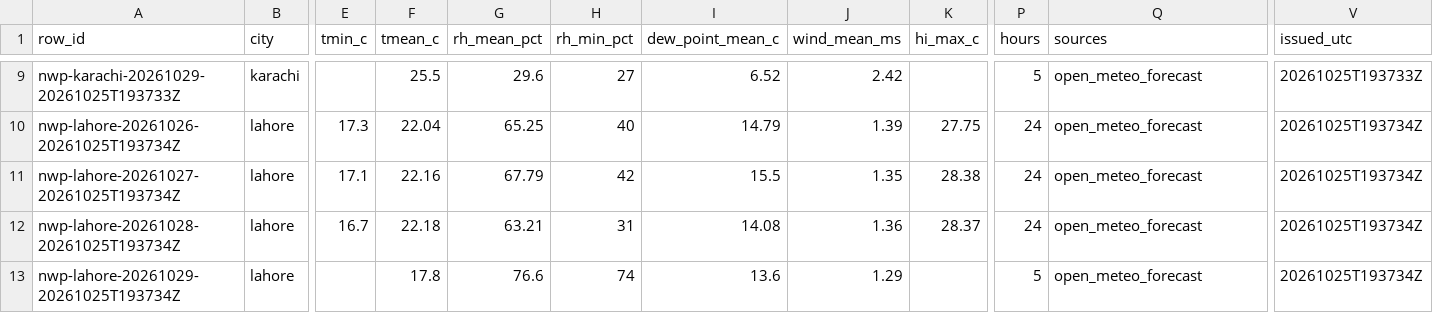
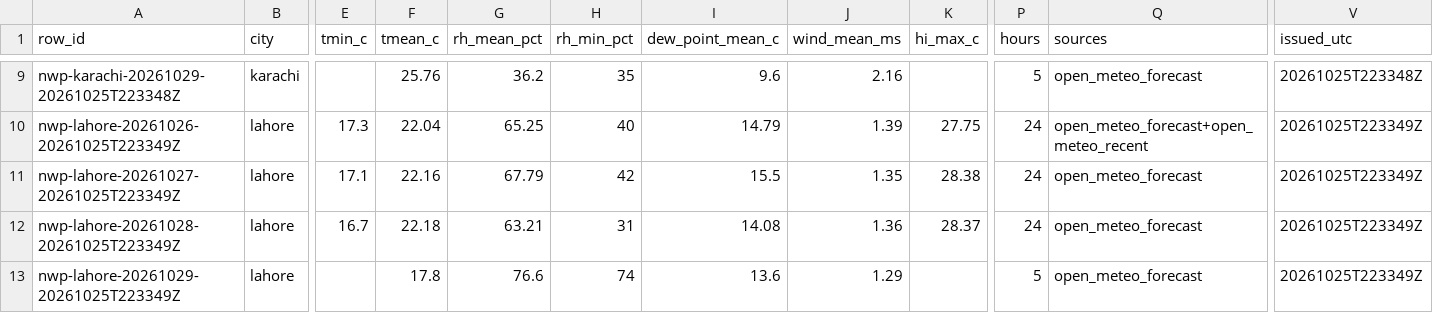
Before and after one commit to laiba2526/heatshield-pakistan, a CSV file: data/gold/forecast_daily.csv, drawn as a sheet; only a part is shown, gaps mark what is left out; the diff covers the shown part only; the diff names each change by its address in the sheet, - before the commit and + after, or states it on an @@ line.

```diff
--- a/data/gold/forecast_daily.csv
+++ b/data/gold/forecast_daily.csv
-A9 (row_id): nwp-karachi-20261029-20261025T193733Z
+A9 (row_id): nwp-karachi-20261029-20261025T223348Z
-F9 (tmean_c): 25.5
+F9 (tmean_c): 25.76
-G9 (rh_mean_pct): 29.6
+G9 (rh_mean_pct): 36.2
-H9 (rh_min_pct): 27
+H9 (rh_min_pct): 35
-I9 (dew_point_mean_c): 6.52
+I9 (dew_point_mean_c): 9.6
-J9 (wind_mean_ms): 2.42
+J9 (wind_mean_ms): 2.16
-V9 (issued_utc): 20261025T193733Z
+V9 (issued_utc): 20261025T223348Z
-A10 (row_id): nwp-lahore-20261026-20261025T193734Z
+A10 (row_id): nwp-lahore-20261026-20261025T223349Z
-Q10 (sources): open_meteo_forecast
+Q10 (sources): open_meteo_forecast+open_meteo_recent
-V10:V13 (issued_utc): 20261025T193734Z
+V10:V13 (issued_utc): 20261025T223349Z
-A11 (row_id): nwp-lahore-20261027-20261025T193734Z
+A11 (row_id): nwp-lahore-20261027-20261025T223349Z
-A12 (row_id): nwp-lahore-20261028-20261025T193734Z
+A12 (row_id): nwp-lahore-20261028-20261025T223349Z
-A13 (row_id): nwp-lahore-20261029-20261025T193734Z
+A13 (row_id): nwp-lahore-20261029-20261025T223349Z
```
Also changed, not shown: 1 added row, 1 removed row and 60 edited cells elsewhere in this file, data/gold/heat_daily.csv, data/gold/predictions.csv, 11 other files.
